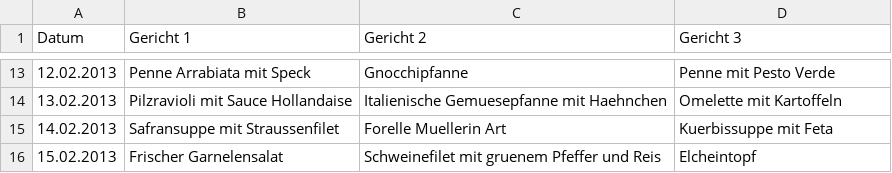
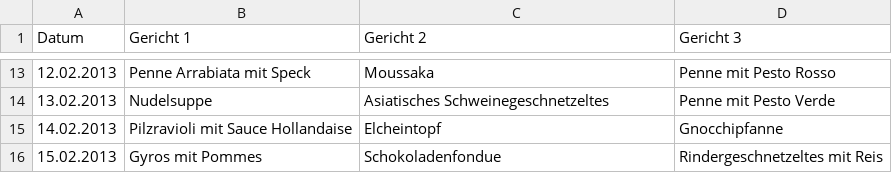
Before and after one commit to tsahling/smartcanteen, a CSV file: Menueplan ab 28.01.2013 - Essen.csv, drawn as a sheet; only a part is shown, gaps mark what is left out; the diff covers the shown part only.

```diff
--- a/Menueplan ab 28.01.2013 - Essen.csv
+++ b/Menueplan ab 28.01.2013 - Essen.csv
@@ -13,4 +13,4 @@ Datum;Gericht 1;Gericht 2;Gericht 3;
-12.02.2013;Penne Arrabiata mit Speck;Gnocchipfanne;Penne mit Pesto Verde
-13.02.2013;Pilzravioli mit Sauce Hollandaise;Italienische Gemuesepfanne mit Haehnchen;Omelette mit Kartoffeln
-14.02.2013;Safransuppe mit Straussenfilet;Forelle Muellerin Art;Kuerbissuppe mit Feta
-15.02.2013;Frischer Garnelensalat;Schweinefilet mit gruenem Pfeffer und Reis;Elcheintopf
+12.02.2013;Penne Arrabiata mit Speck;Moussaka;Penne mit Pesto Rosso
+13.02.2013;Nudelsuppe;Asiatisches Schweinegeschnetzeltes;Penne mit Pesto Verde
+14.02.2013;Pilzravioli mit Sauce Hollandaise;Elcheintopf;Gnocchipfanne
+15.02.2013;Gyros mit Pommes;Schokoladenfondue;Rindergeschnetzeltes mit Reis
```
Also changed, not shown: 32 edited cells elsewhere in this file, Einkaufsliste.csv, Kostenuebersicht.csv, 7 other files.
